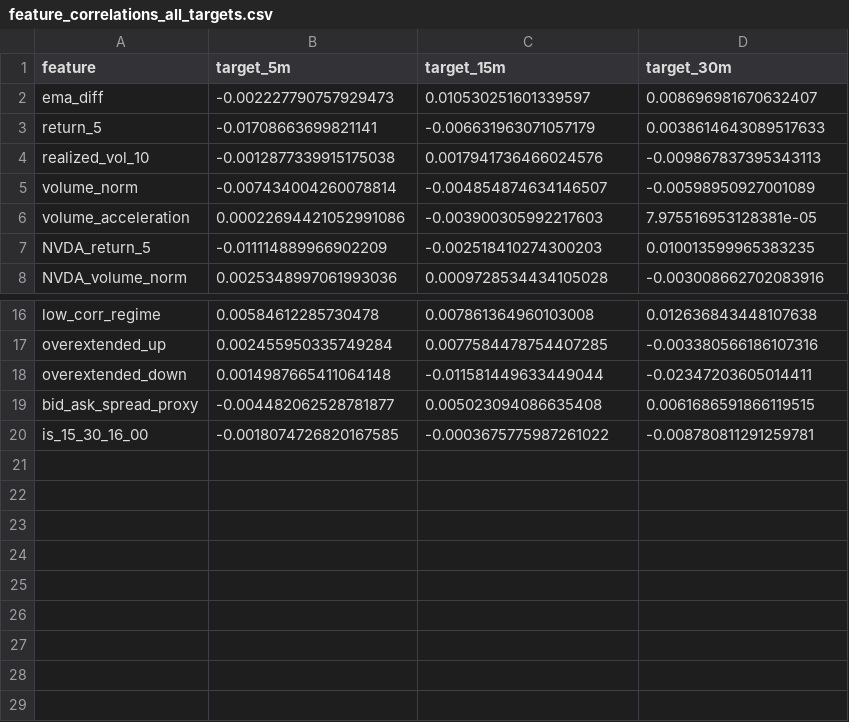
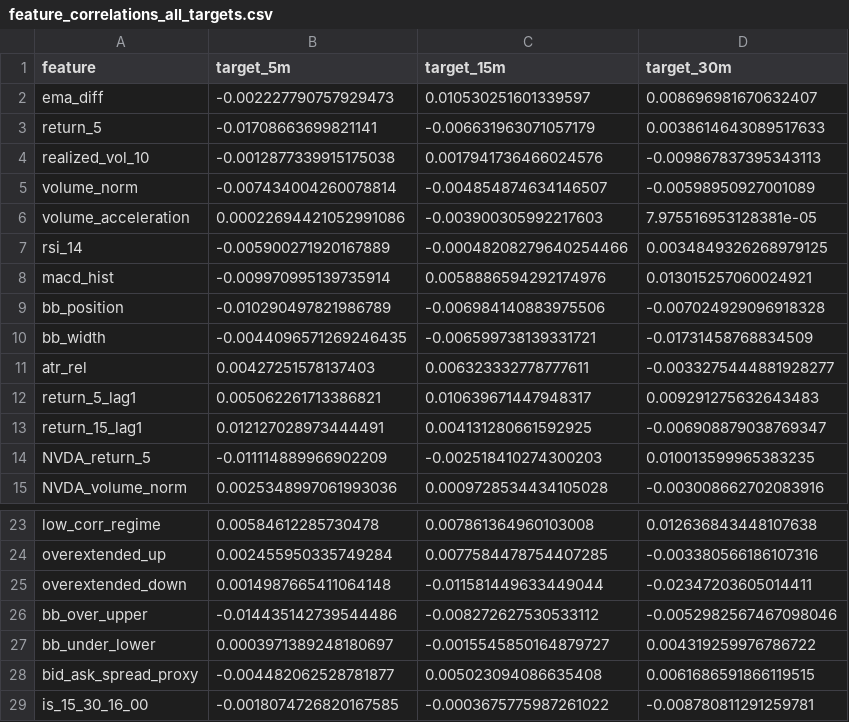
Before and after one commit to supervyy/trading-board-project, a CSV file: reports/feature_correlations_all_targets.csv, drawn as a sheet; only a part is shown, gaps mark what is left out.

```diff
--- a/reports/feature_correlations_all_targets.csv
+++ b/reports/feature_correlations_all_targets.csv
@@ -6,2 +6,9 @@ volume_norm,-0.007434004260078814,-0.004854874634146507,-0.00598950927001089
 volume_acceleration,0.00022694421052991086,-0.003900305992217603,7.975516953128381e-05
+rsi_14,-0.005900271920167889,-0.00048208279640254466,0.0034849326268979125
+macd_hist,-0.009970995139735914,0.0058886594292174976,0.013015257060024921
+bb_position,-0.010290497821986789,-0.006984140883975506,-0.007024929096918328
+bb_width,-0.0044096571269246435,-0.006599738139331721,-0.01731458768834509
+atr_rel,0.00427251578137403,0.006323332778777611,-0.0033275444881928277
+return_5_lag1,0.005062261713386821,0.010639671447948317,0.009291275632643483
+return_15_lag1,0.012127028973444491,0.004131280661592925,-0.006908879038769347
 NVDA_return_5,-0.011114889966902209,-0.002518410274300203,0.010013599965383235
@@ -18,2 +25,4 @@ overextended_up,0.002455950335749284,0.0077584478754407285,-0.003380566186107316
 overextended_down,0.0014987665411064148,-0.011581449633449044,-0.02347203605014411
+bb_over_upper,-0.014435142739544486,-0.008272627530533112,-0.0052982567467098046
+bb_under_lower,0.0003971389248180697,-0.0015545850164879727,0.004319259976786722
 bid_ask_spread_proxy,-0.004482062528781877,0.005023094086635408,0.0061686591866119515
```
Also changed, not shown: reports/backtest_trades.csv, reports/feature_statistics.csv, 30 other files.
